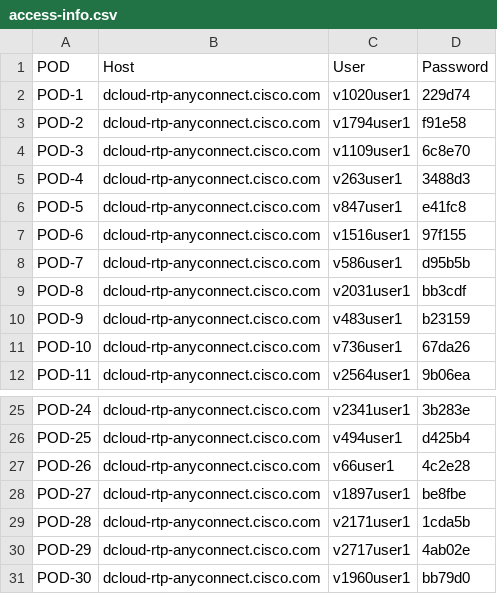
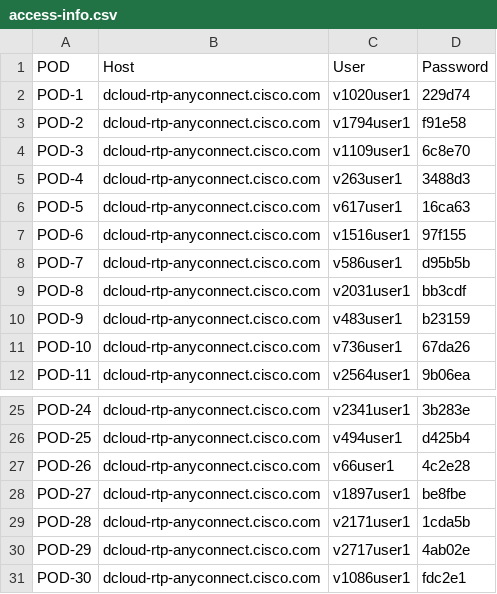
Before and after one commit to CiscoLives/LTRATO-2001, a CSV file: docs/labaccess/reference/access-info.csv, drawn as a sheet; only a part is shown, gaps mark what is left out.

Commit message:
Swap pods 30 and 5

```diff
--- a/docs/labaccess/reference/access-info.csv
+++ b/docs/labaccess/reference/access-info.csv
@@ -5,3 +5,3 @@ POD-3,dcloud-rtp-anyconnect.cisco.com,v1109user1,6c8e70
 POD-4,dcloud-rtp-anyconnect.cisco.com,v263user1,3488d3
-POD-5,dcloud-rtp-anyconnect.cisco.com,v847user1,e41fc8
+POD-5,dcloud-rtp-anyconnect.cisco.com,v617user1,16ca63
 POD-6,dcloud-rtp-anyconnect.cisco.com,v1516user1,97f155
@@ -30,2 +30,2 @@ POD-28,dcloud-rtp-anyconnect.cisco.com,v2171user1,1cda5b
 POD-29,dcloud-rtp-anyconnect.cisco.com,v2717user1,4ab02e
-POD-30,dcloud-rtp-anyconnect.cisco.com,v1960user1,bb79d0
+POD-30,dcloud-rtp-anyconnect.cisco.com,v1086user1,fdc2e1
```
